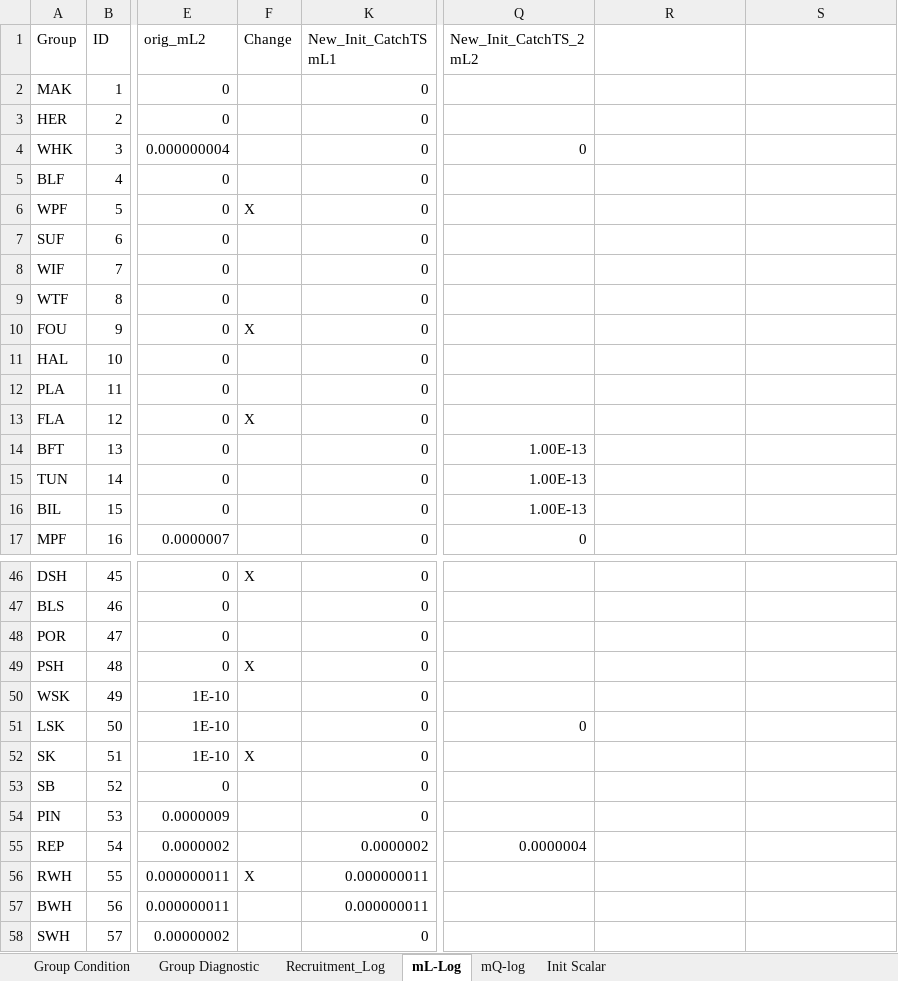
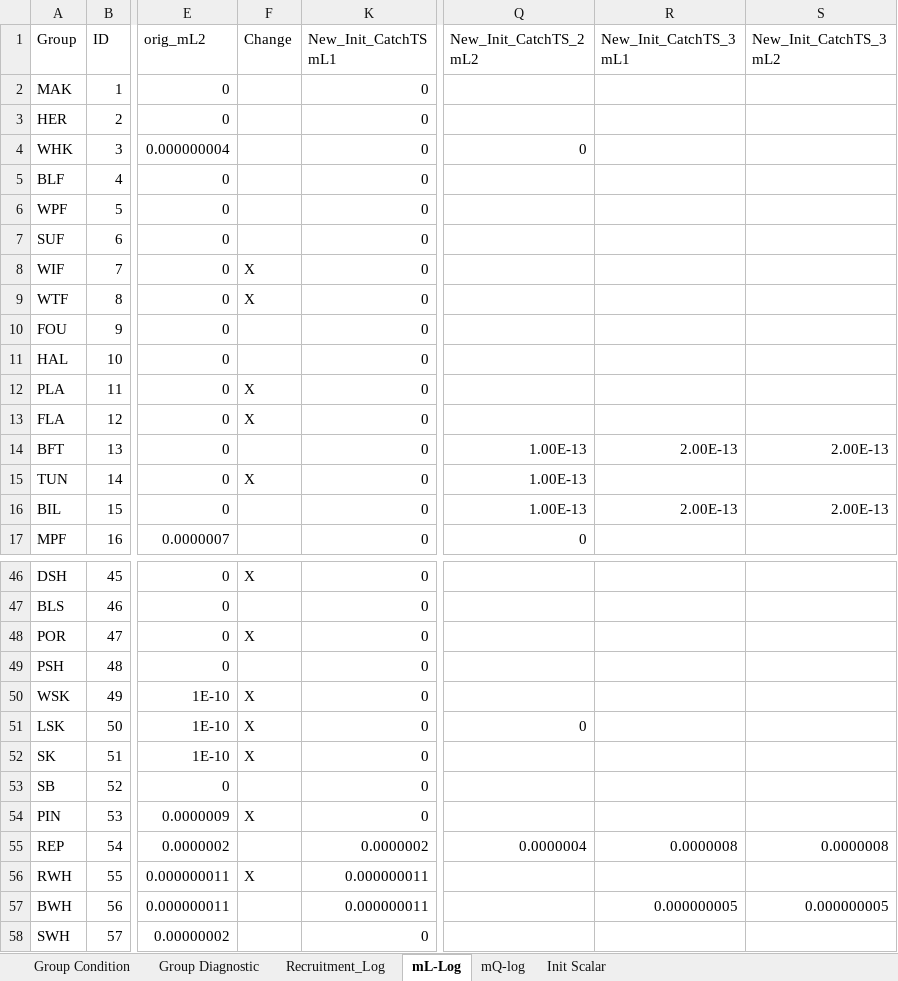
Before and after one commit to NEFSC/READ-EDAB-neusAtlantis, an Excel workbook: diagnostics/Obs_Hindcast_Group_Progress.xlsx, sheet mL-Log, drawn as a sheet; only a part is shown, gaps mark what is left out; values as stored, in another font and other column widths than the file's, no borders; the diff covers the shown part only; the diff names each change by its address in the sheet, - before the commit and + after, or states it on an @@ line.

Commit message:
New_Init_CatchTS_3 - Retuned based on results of last run - Groups that made progress towards expected timeseries had prior param changes amplified - Groups that over/undershot timeseries goals were compensated - Wholesale changes to diet data based on dominatating predators on crashing groups - Rescale initial conditions based on stocksmart data for forage and demersal groups (as needed)

```diff
--- a/diagnostics/Obs_Hindcast_Group_Progress.xlsx (sheet mL-Log)
+++ b/diagnostics/Obs_Hindcast_Group_Progress.xlsx (sheet mL-Log)
-R1: (empty)
+R1: New_Init_CatchTS_3 mL1
-S1: (empty)
+S1: New_Init_CatchTS_3 mL2
-F6 (Change): X
+F6 (Change): (empty)
-F8:F9 (Change): (empty)
+F8:F9 (Change): X
-F10 (Change): X
+F10 (Change): (empty)
-F12 (Change): (empty)
+F12 (Change): X
-R14 (New_Init_CatchTS_3 mL1): (empty)
+R14 (New_Init_CatchTS_3 mL1): 2.00E-13
-S14 (New_Init_CatchTS_3 mL2): (empty)
+S14 (New_Init_CatchTS_3 mL2): 2.00E-13
-F15 (Change): (empty)
+F15 (Change): X
-R16 (New_Init_CatchTS_3 mL1): (empty)
+R16 (New_Init_CatchTS_3 mL1): 2.00E-13
-S16 (New_Init_CatchTS_3 mL2): (empty)
+S16 (New_Init_CatchTS_3 mL2): 2.00E-13
-F48 (Change): (empty)
+F48 (Change): X
-F49 (Change): X
+F49 (Change): (empty)
-F50:F51 (Change): (empty)
+F50:F51 (Change): X
-F54 (Change): (empty)
+F54 (Change): X
-R55 (New_Init_CatchTS_3 mL1): (empty)
+R55 (New_Init_CatchTS_3 mL1): 0.0000008
-S55 (New_Init_CatchTS_3 mL2): (empty)
+S55 (New_Init_CatchTS_3 mL2): 0.0000008
-R57 (New_Init_CatchTS_3 mL1): (empty)
+R57 (New_Init_CatchTS_3 mL1): 0.000000005
-S57 (New_Init_CatchTS_3 mL2): (empty)
+S57 (New_Init_CatchTS_3 mL2): 0.000000005
```
Also changed, not shown: 1 edited cell elsewhere in this sheet, sheet Group Condition, sheet Group Diagnostic, sheet Recruitment_Log, sheet mQ-log, formulas that keep their value, hidden cells, 2 other files.
